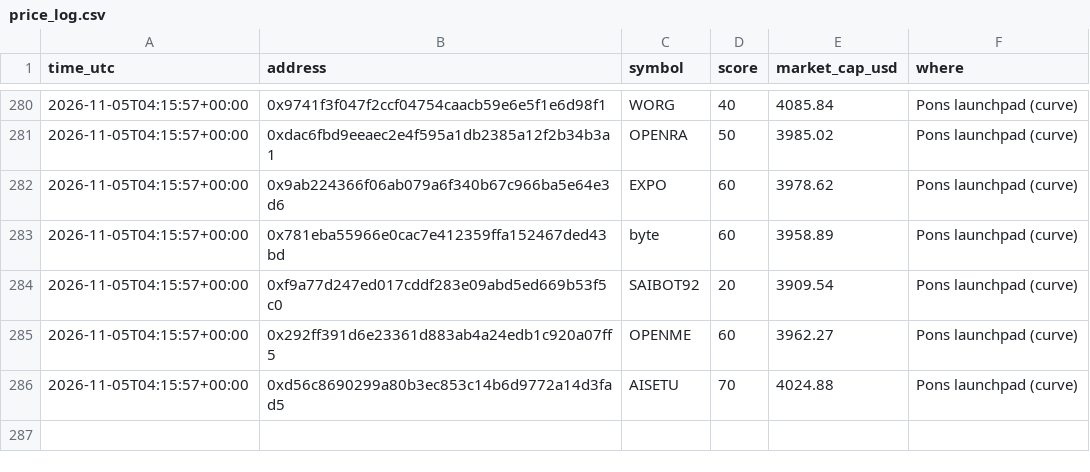
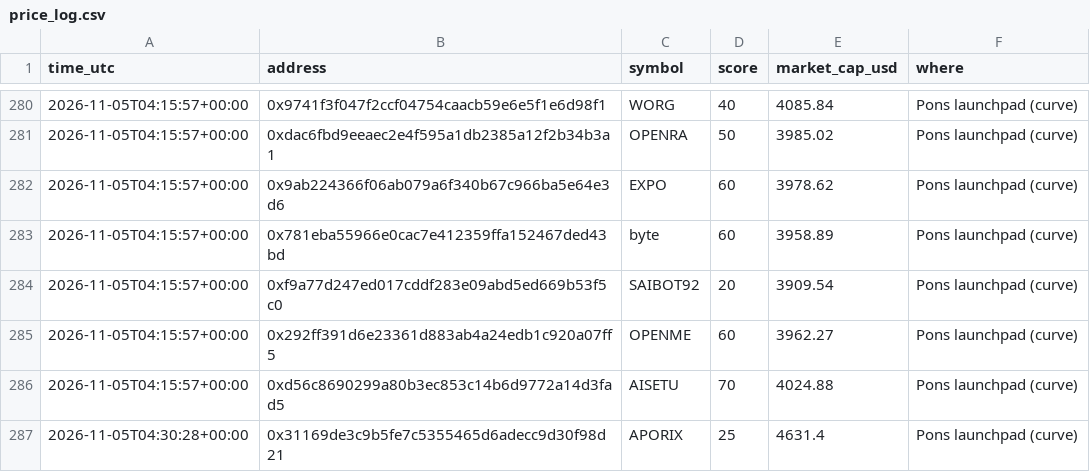
Before and after one commit to tradingzoo/token-watch, a CSV file: data/price_log.csv, drawn as a sheet; only a part is shown, gaps mark what is left out; the diff names each change by its address in the sheet, - before the commit and + after, or states it on an @@ line.

```diff
--- a/data/price_log.csv
+++ b/data/price_log.csv
+row 287: 2026-11-05T04:30:28+00:00 | 0x31169de3c9b5fe7c5355465d6adecc9d30f98d21 | APORIX | 25 | 4631.4 | Pons launchpad (curve)
```
Also changed, not shown: 11 other files.
